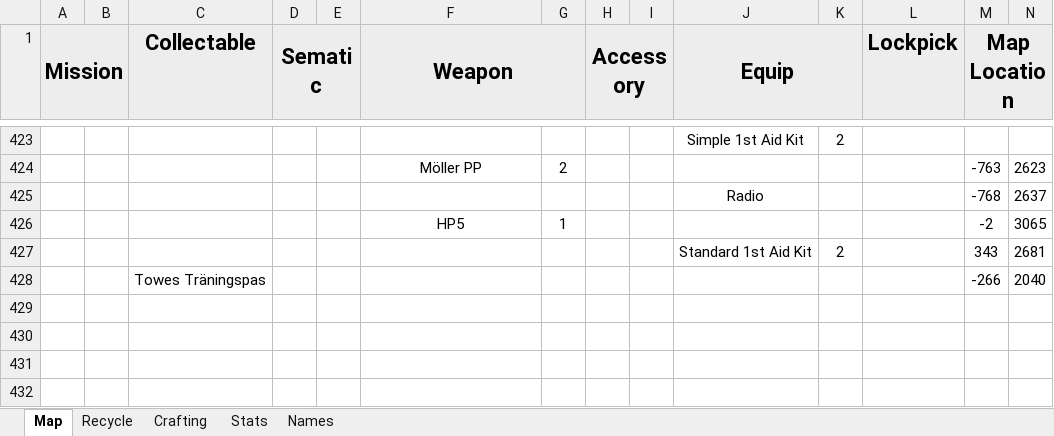
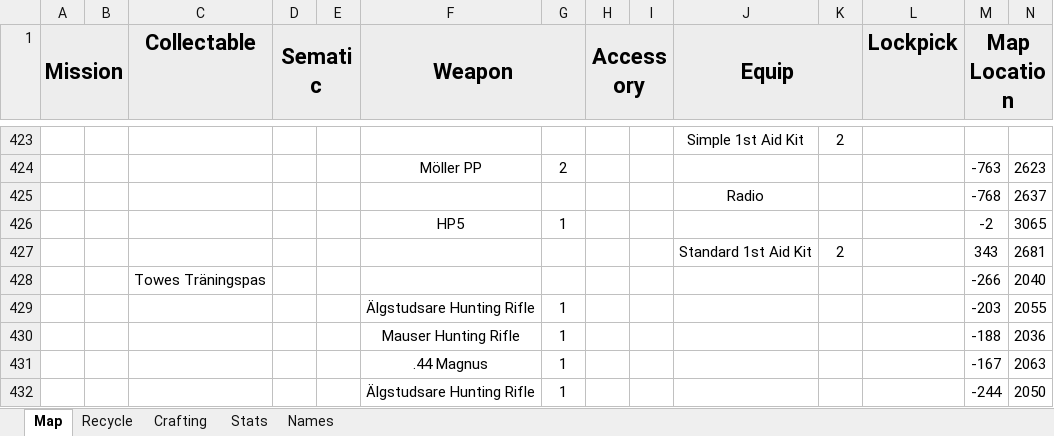
Before and after one commit to Tue-MaTocky/GenZero, an Excel workbook: Map_Locations.xlsx, sheet Map, drawn as a sheet; only a part is shown, gaps mark what is left out; values as stored, in another font and other column widths than the file's, no borders; rows hold the shown columns only; the diff names each change by its address in the sheet, - before the commit and + after, or states it on an @@ line.

Commit message:
Looting Farmland staging base.

```diff
--- a/Map_Locations.xlsx (sheet Map)
+++ b/Map_Locations.xlsx (sheet Map)
+row 429:  |  |  |  |  | Älgstudsare Hunting Rifle | 1 |  |  |  |  |  | -203 | 2055
+row 430:  |  |  |  |  | Mauser Hunting Rifle | 1 |  |  |  |  |  | -188 | 2036
+row 431:  |  |  |  |  | .44 Magnus | 1 |  |  |  |  |  | -167 | 2063
+row 432:  |  |  |  |  | Älgstudsare Hunting Rifle | 1 |  |  |  |  |  | -244 | 2050
```
Also changed, not shown: sheet Recycle.
